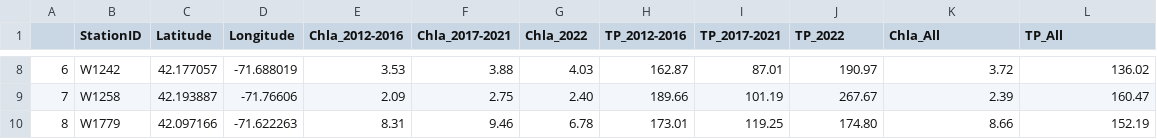
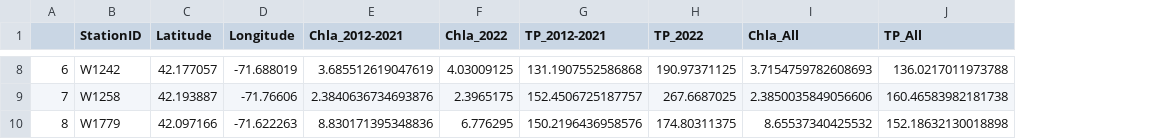
Before and after one commit to jjsoper/UBCW, a CSV file: 2022/export/wq_averages.csv, drawn as a sheet; only a part is shown, gaps mark what is left out; removed rows and columns are numbered as before the commit, all else as after; the diff covers the shown part only; the diff names each change by its address in the sheet, - before the commit and + after, or states it on an @@ line.

Commit message:
update averages

```diff
--- a/2022/export/wq_averages.csv
+++ b/2022/export/wq_averages.csv
-column E (Chla_2012-2016), rows 8-10: 3.53 | 2.09 | 8.31
-column F (Chla_2017-2021), rows 8-10: 3.88 | 2.75 | 9.46
+column E (Chla_2012-2021), rows 8-10: 3.685512619047619 | 2.3840636734693876 | 8.830171395348836
-column H (TP_2012-2016), rows 8-10: 162.87 | 189.66 | 173.01
-column I (TP_2017-2021), rows 8-10: 87.01 | 101.19 | 119.25
+column G (TP_2012-2021), rows 8-10: 131.1907552586868 | 152.4506725187757 | 150.2196436958576
-F8 (Chla_2022): 4.03
+F8 (Chla_2022): 4.03009125
-H8 (TP_2022): 190.97
+H8 (TP_2022): 190.97371125
-I8 (Chla_All): 3.72
+I8 (Chla_All): 3.7154759782608693
-J8 (TP_All): 136.02
+J8 (TP_All): 136.0217011973788
-F9 (Chla_2022): 2.40
+F9 (Chla_2022): 2.3965175
-H9 (TP_2022): 267.67
+H9 (TP_2022): 267.6687025
-I9 (Chla_All): 2.39
+I9 (Chla_All): 2.3850035849056606
-J9 (TP_All): 160.47
+J9 (TP_All): 160.46583982181738
-F10 (Chla_2022): 6.78
+F10 (Chla_2022): 6.776295
-H10 (TP_2022): 174.80
+H10 (TP_2022): 174.80311375
-I10 (Chla_All): 8.66
+I10 (Chla_All): 8.65537340425532
-J10 (TP_All): 152.19
+J10 (TP_All): 152.18632130018898
```
Also changed, not shown: 24 edited cells elsewhere in this file.
